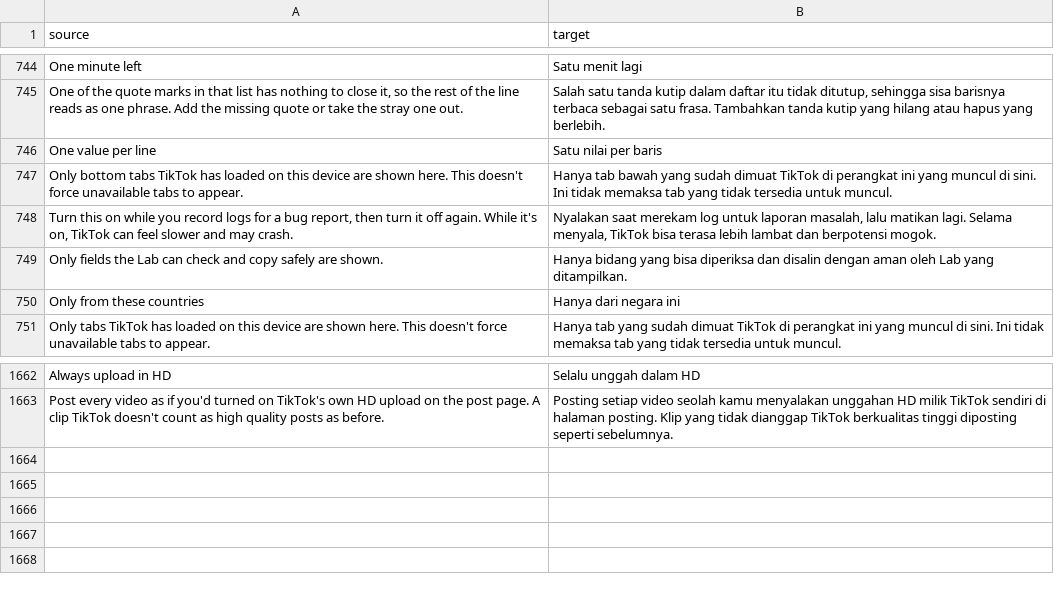
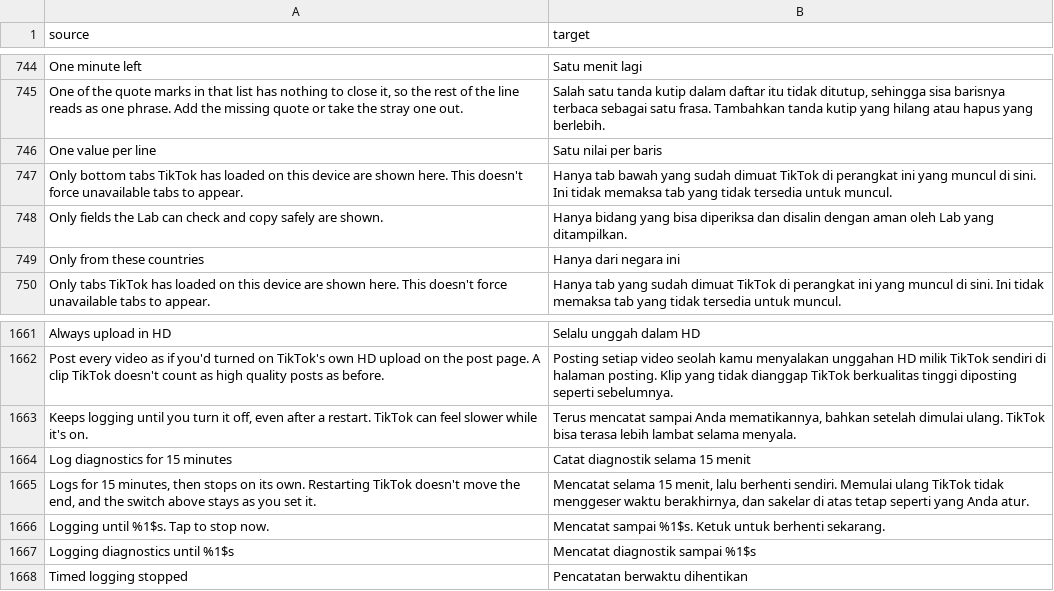
Before and after one commit to SA-SUJON/HushFeed, a CSV file: extensions/tiktok/src/main/l10n/in.csv, drawn as a sheet; only a part is shown, gaps mark what is left out; removed rows and columns are numbered as before the commit, all else as after; the diff names each change by its address in the sheet, - before the commit and + after, or states it on an @@ line.

Commit message:
feat(diagnostics): log diagnostics for 15 minutes, then stop by itself
A new Diagnostics row starts a timed capture. While it runs, DEBUG answers
on through a new Setting.currentValue() hook and its saved value is left
alone, so starting, stopping or running out never turns off logging the
reader left on, and backups carry the switch as set. The capture record
(both clocks plus the boot count) lives in a setting backups leave out,
is picked back up at every start, and ends when either clock says so or
the phone restarts. The Log diagnostics summary now describes the
persistent switch without the unverified crash warning.

```diff
--- a/extensions/tiktok/src/main/l10n/in.csv
+++ b/extensions/tiktok/src/main/l10n/in.csv
-row 748: Turn this on while you record logs for a bug report, then turn it off again. While it's on, TikTok can feel slower and may crash. | Nyalakan saat merekam log untuk laporan masalah, lalu matikan lagi. Selama menyala, TikTok bisa terasa lebih lambat dan berpotensi mogok.
+row 1663: Keeps logging until you turn it off, even after a restart. TikTok can feel slower while it's on. | Terus mencatat sampai Anda mematikannya, bahkan setelah dimulai ulang. TikTok bisa terasa lebih lambat selama menyala.
+row 1664: Log diagnostics for 15 minutes | Catat diagnostik selama 15 menit
+row 1665: Logs for 15 minutes, then stops on its own. Restarting TikTok doesn't move the end, and the switch above stays as you set it. | Mencatat selama 15 menit, lalu berhenti sendiri. Memulai ulang TikTok tidak menggeser waktu berakhirnya, dan sakelar di atas tetap seperti yang Anda atur.
+row 1666: Logging until %1$s. Tap to stop now. | Mencatat sampai %1$s. Ketuk untuk berhenti sekarang.
+row 1667: Logging diagnostics until %1$s | Mencatat diagnostik sampai %1$s
+row 1668: Timed logging stopped | Pencatatan berwaktu dihentikan
```
Also changed, not shown: extensions/tiktok/src/main/l10n/az.tsv, extensions/tiktok/src/main/l10n/de.tsv, 20 other files.
